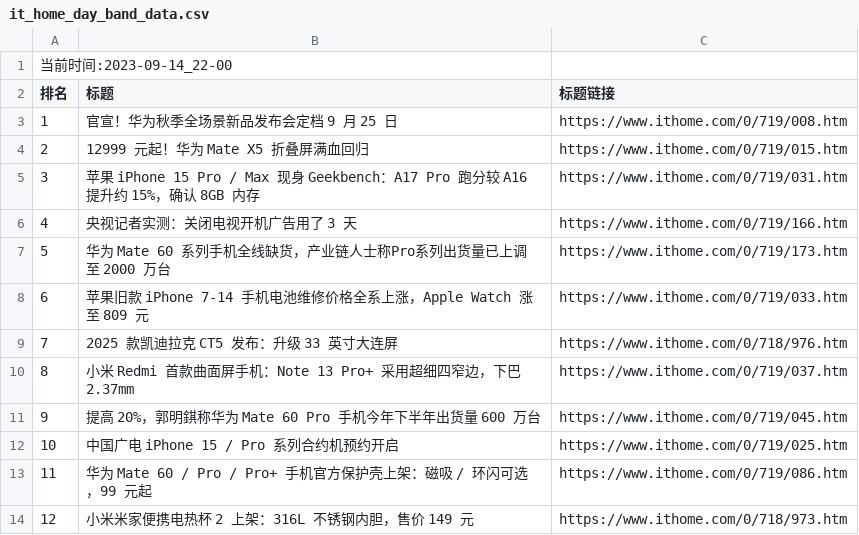
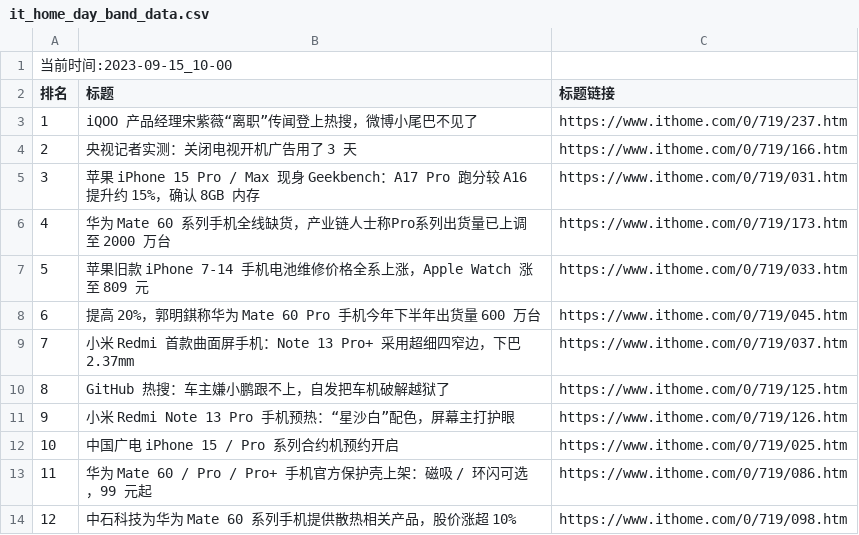
Before and after one commit to zhaowei1869/python_spider, a CSV file: 微博热搜/data/it_home_day_band_data.csv, drawn as a sheet.

```diff
--- a/微博热搜/data/it_home_day_band_data.csv
+++ b/微博热搜/data/it_home_day_band_data.csv
@@ -1,14 +1,14 @@
-当前时间:2023-09-14_22-00
+当前时间:2023-09-15_10-00
 排名,标题,标题链接
-1,官宣！华为秋季全场景新品发布会定档 9 月 25 日,https://www.ithome.com/0/719/008.htm
-2,12999 元起！华为 Mate X5 折叠屏满血回归,https://www.ithome.com/0/719/015.htm
+1,iQOO 产品经理宋紫薇“离职”传闻登上热搜，微博小尾巴不见了,https://www.ithome.com/0/719/237.htm
+2,央视记者实测：关闭电视开机广告用了 3 天,https://www.ithome.com/0/719/166.htm
 3,苹果 iPhone 15 Pro / Max 现身 Geekbench：A17 Pro 跑分较 A16 提升约 15%，确认 8GB 内存,https://www.ithome.com/0/719/031.htm
-4,央视记者实测：关闭电视开机广告用了 3 天,https://www.ithome.com/0/719/166.htm
-5,华为 Mate 60 系列手机全线缺货，产业链人士称Pro系列出货量已上调至 2000 万台,https://www.ithome.com/0/719/173.htm
-6,苹果旧款 iPhone 7-14 手机电池维修价格全系上涨，Apple Watch 涨至 809 元,https://www.ithome.com/0/719/033.htm
-7,2025 款凯迪拉克 CT5 发布：升级 33 英寸大连屏,https://www.ithome.com/0/718/976.htm
-8,小米 Redmi 首款曲面屏手机：Note 13 Pro+ 采用超细四窄边，下巴 2.37mm,https://www.ithome.com/0/719/037.htm
-9,提高 20%，郭明錤称华为 Mate 60 Pro 手机今年下半年出货量 600 万台,https://www.ithome.com/0/719/045.htm
+4,华为 Mate 60 系列手机全线缺货，产业链人士称Pro系列出货量已上调至 2000 万台,https://www.ithome.com/0/719/173.htm
+5,苹果旧款 iPhone 7-14 手机电池维修价格全系上涨，Apple Watch 涨至 809 元,https://www.ithome.com/0/719/033.htm
+6,提高 20%，郭明錤称华为 Mate 60 Pro 手机今年下半年出货量 600 万台,https://www.ithome.com/0/719/045.htm
+7,小米 Redmi 首款曲面屏手机：Note 13 Pro+ 采用超细四窄边，下巴 2.37mm,https://www.ithome.com/0/719/037.htm
+8,GitHub 热搜：车主嫌小鹏跟不上，自发把车机破解越狱了,https://www.ithome.com/0/719/125.htm
+9,小米 Redmi Note 13 Pro 手机预热：“星沙白”配色，屏幕主打护眼,https://www.ithome.com/0/719/126.htm
 10,中国广电 iPhone 15 / Pro 系列合约机预约开启,https://www.ithome.com/0/719/025.htm
 11,华为 Mate 60 / Pro / Pro+ 手机官方保护壳上架：磁吸 / 环闪可选，99 元起,https://www.ithome.com/0/719/086.htm
-12,小米米家便携电热杯 2 上架：316L 不锈钢内胆，售价 149 元,https://www.ithome.com/0/718/973.htm
+12,中石科技为华为 Mate 60 系列手机提供散热相关产品，股价涨超 10%,https://www.ithome.com/0/719/098.htm
```
Also changed, not shown: 14 other files.
